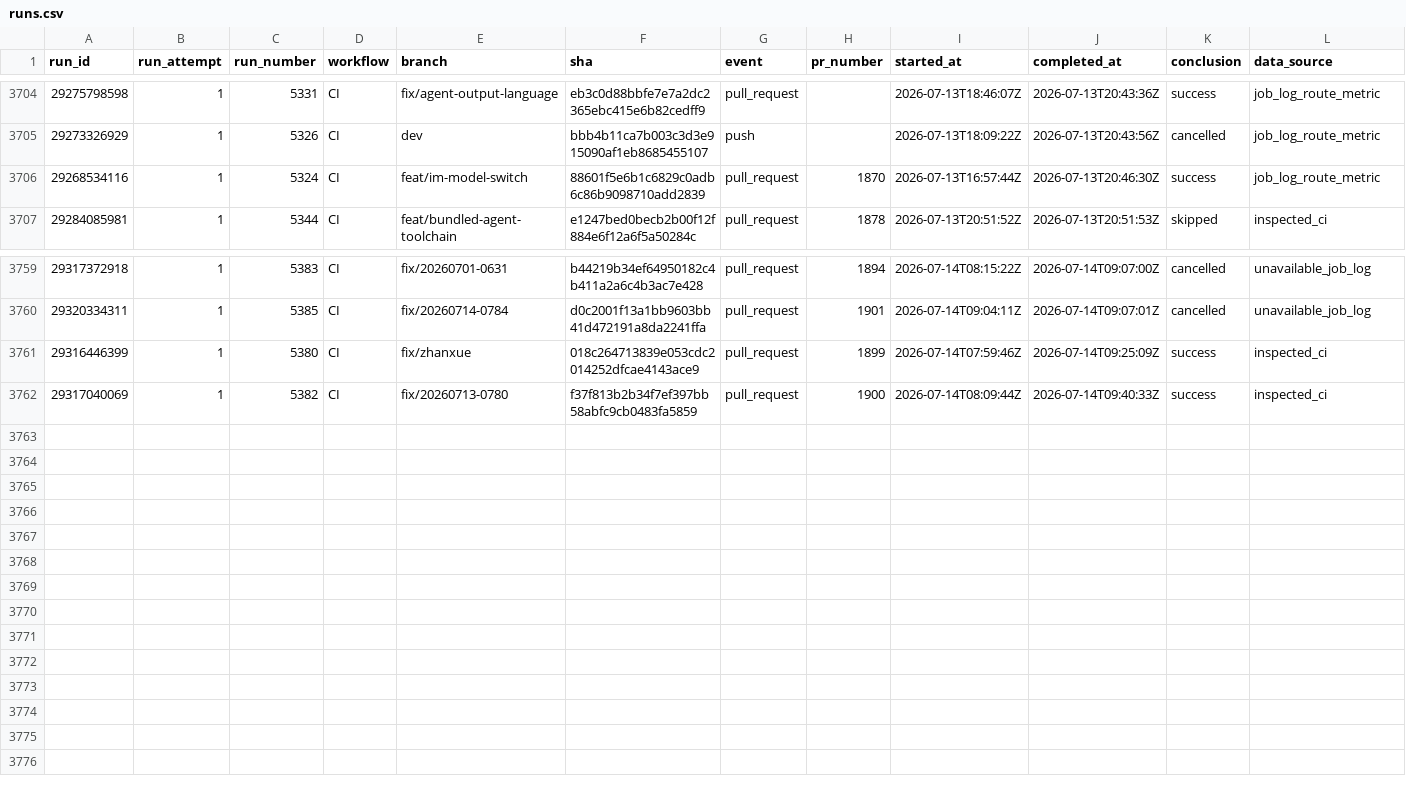
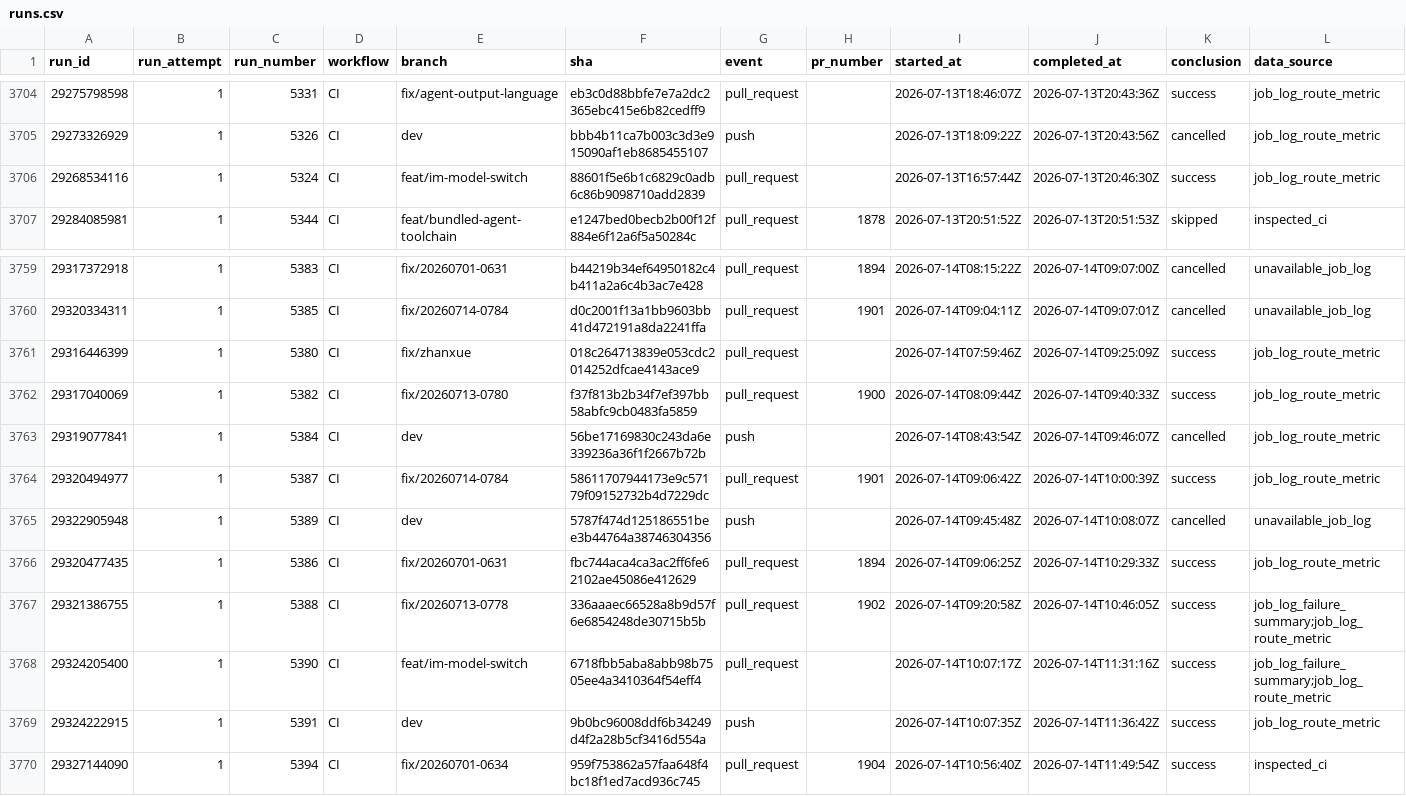
Before and after one commit to AOE-HQ/e2e-ci-metrics, a CSV file: data/runs.csv, drawn as a sheet; only a part is shown, gaps mark what is left out.

```diff
--- a/data/runs.csv
+++ b/data/runs.csv
@@ -3705,3 +3705,3 @@ run_id,run_attempt,run_number,workflow,branch,sha,event,pr_number,started_at,com
 29273326929,1,5326,CI,dev,bbb4b11ca7b003c3d3e915090af1eb8685455107,push,,2026-07-13T18:09:22Z,2026-07-13T20:43:56Z,cancelled,job_log_route_metric
-29268534116,1,5324,CI,feat/im-model-switch,88601f5e6b1c6829c0adb6c86b9098710add2839,pull_request,1870,2026-07-13T16:57:44Z,2026-07-13T20:46:30Z,success,job_log_route_metric
+29268534116,1,5324,CI,feat/im-model-switch,88601f5e6b1c6829c0adb6c86b9098710add2839,pull_request,,2026-07-13T16:57:44Z,2026-07-13T20:46:30Z,success,job_log_route_metric
 29284085981,1,5344,CI,feat/bundled-agent-toolchain,e1247bed0becb2b00f12f884e6f12a6f5a50284c,pull_request,1878,2026-07-13T20:51:52Z,2026-07-13T20:51:53Z,skipped,inspected_ci
@@ -3760,3 +3760,11 @@ run_id,run_attempt,run_number,workflow,branch,sha,event,pr_number,started_at,com
 29320334311,1,5385,CI,fix/20260714-0784,d0c2001f13a1bb9603bb41d472191a8da2241ffa,pull_request,1901,2026-07-14T09:04:11Z,2026-07-14T09:07:01Z,cancelled,unavailable_job_log
-29316446399,1,5380,CI,fix/zhanxue,018c264713839e053cdc2014252dfcae4143ace9,pull_request,1899,2026-07-14T07:59:46Z,2026-07-14T09:25:09Z,success,inspected_ci
-29317040069,1,5382,CI,fix/20260713-0780,f37f813b2b34f7ef397bb58abfc9cb0483fa5859,pull_request,1900,2026-07-14T08:09:44Z,2026-07-14T09:40:33Z,success,inspected_ci
+29316446399,1,5380,CI,fix/zhanxue,018c264713839e053cdc2014252dfcae4143ace9,pull_request,,2026-07-14T07:59:46Z,2026-07-14T09:25:09Z,success,job_log_route_metric
+29317040069,1,5382,CI,fix/20260713-0780,f37f813b2b34f7ef397bb58abfc9cb0483fa5859,pull_request,1900,2026-07-14T08:09:44Z,2026-07-14T09:40:33Z,success,job_log_route_metric
+29319077841,1,5384,CI,dev,56be17169830c243da6e339236a36f1f2667b72b,push,,2026-07-14T08:43:54Z,2026-07-14T09:46:07Z,cancelled,job_log_route_metric
+29320494977,1,5387,CI,fix/20260714-0784,58611707944173e9c57179f09152732b4d7229dc,pull_request,1901,2026-07-14T09:06:42Z,2026-07-14T10:00:39Z,success,job_log_route_metric
+29322905948,1,5389,CI,dev,5787f474d125186551bee3b44764a38746304356,push,,2026-07-14T09:45:48Z,2026-07-14T10:08:07Z,cancelled,unavailable_job_log
+29320477435,1,5386,CI,fix/20260701-0631,fbc744aca4ca3ac2ff6fe62102ae45086e412629,pull_request,1894,2026-07-14T09:06:25Z,2026-07-14T10:29:33Z,success,job_log_route_metric
+29321386755,1,5388,CI,fix/20260713-0778,336aaaec66528a8b9d57f6e6854248de30715b5b,pull_request,1902,2026-07-14T09:20:58Z,2026-07-14T10:46:05Z,success,job_log_failure_summary;job_log_route_metric
+29324205400,1,5390,CI,feat/im-model-switch,6718fbb5aba8abb98b7505ee4a3410364f54eff4,pull_request,,2026-07-14T10:07:17Z,2026-07-14T11:31:16Z,success,job_log_failure_summary;job_log_route_metric
+29324222915,1,5391,CI,dev,9b0bc96008ddf6b34249d4f2a28b5cf3416d554a,push,,2026-07-14T10:07:35Z,2026-07-14T11:36:42Z,success,job_log_route_metric
+29327144090,1,5394,CI,fix/20260701-0634,959f753862a57faa648f4bc18f1ed7acd936c745,pull_request,1904,2026-07-14T10:56:40Z,2026-07-14T11:49:54Z,success,inspected_ci
```
Also changed, not shown: data/route_platform_stats.csv, data/route_stats.csv, 1 other file.
